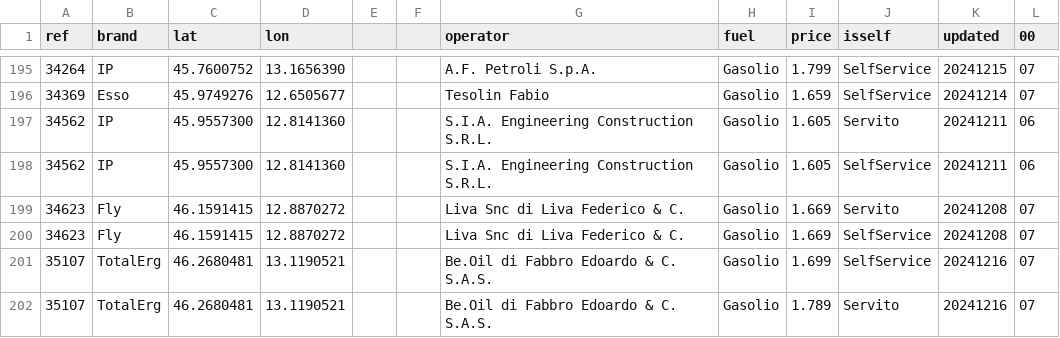
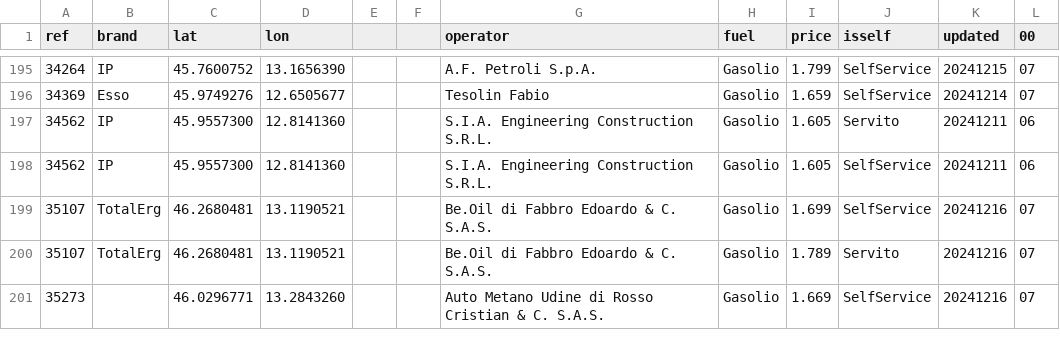
Before and after one commit to cascafico/FuelPrices, a CSV file: gasolio.csv, drawn as a sheet; only a part is shown, gaps mark what is left out; the shorter side is filled out with more unchanged rows.

```diff
--- a/gasolio.csv
+++ b/gasolio.csv
@@ -198,4 +198,2 @@ ref;brand;lat;lon;;;operator;fuel;price;isself;updated;00
 34562;IP;45.9557300;12.8141360;;;S.I.A. Engineering Construction S.R.L.;Gasolio;1.605;SelfService;20241211;06
-34623;Fly;46.1591415;12.8870272;;;Liva Snc di Liva Federico & C.;Gasolio;1.669;Servito;20241208;07
-34623;Fly;46.1591415;12.8870272;;;Liva Snc di Liva Federico & C.;Gasolio;1.669;SelfService;20241208;07
 35107;TotalErg;46.2680481;13.1190521;;;Be.Oil di Fabbro Edoardo & C. S.A.S.;Gasolio;1.699;SelfService;20241216;07
```
Also changed, not shown: benzina.csv, fuel.csv, 1 other file.
